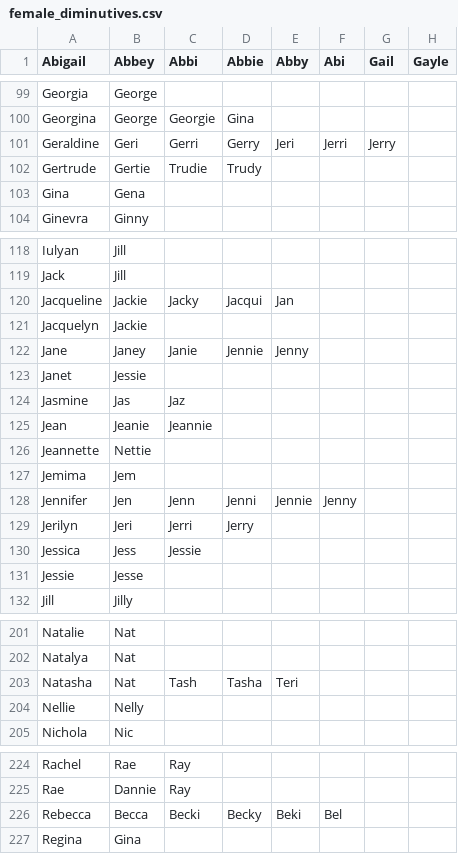
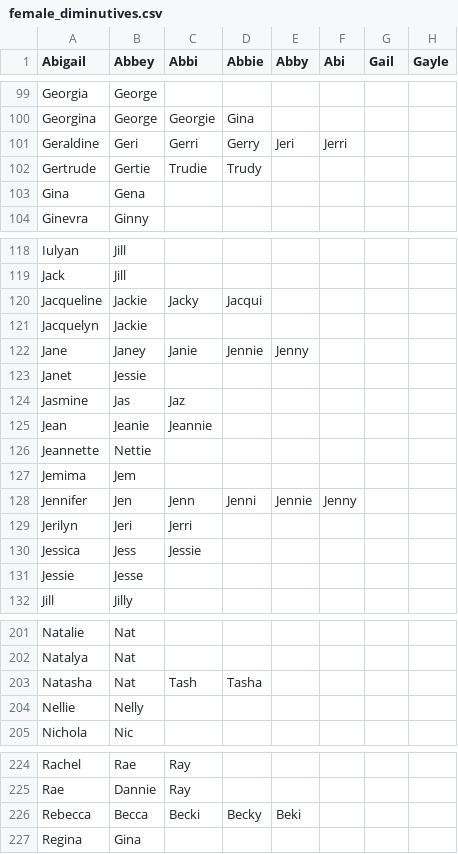
Before and after one commit to HaJongler/diminutives.db, a CSV file: gen/female_diminutives.csv, drawn as a sheet; only a part is shown, gaps mark what is left out; the diff covers the shown part only; the diff names each change by its address in the sheet, - before the commit and + after, or states it on an @@ line.

```diff
--- a/gen/female_diminutives.csv
+++ b/gen/female_diminutives.csv
-G101 (Gail): Jerry
+G101 (Gail): (empty)
-E120 (Abby): Jan
+E120 (Abby): (empty)
-D129 (Abbie): Jerry
+D129 (Abbie): (empty)
-E203 (Abby): Teri
+E203 (Abby): (empty)
-F226 (Abi): Bel
+F226 (Abi): (empty)
```
Also changed, not shown: 14 edited cells elsewhere in this file, gen/male_diminutives.csv, 1 other file.
